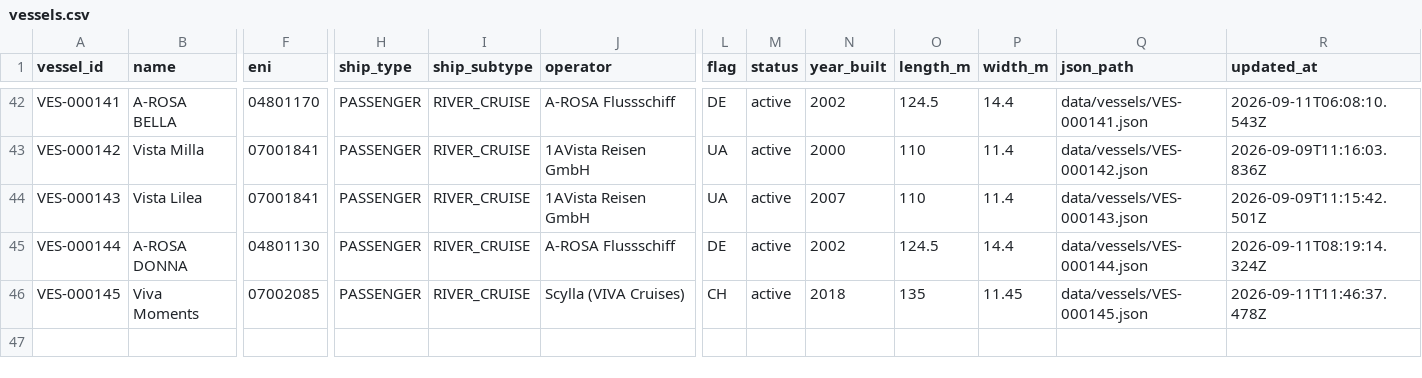
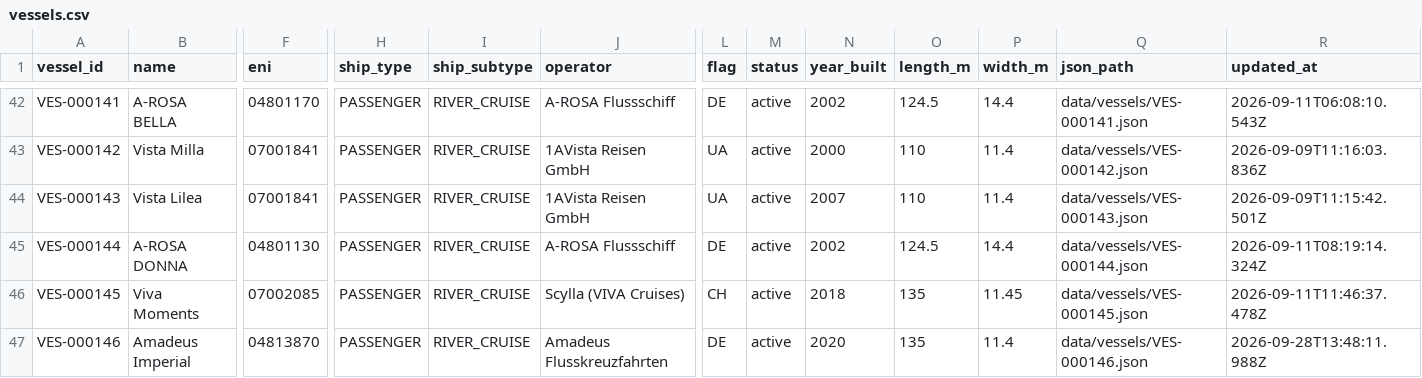
Before and after one commit to ugnet90/danube-vessel-log, a CSV file: data/vessels.csv, drawn as a sheet; only a part is shown, gaps mark what is left out; rows hold the shown columns only; the diff names each change by its address in the sheet, - before the commit and + after, or states it on an @@ line.

```diff
--- a/data/vessels.csv
+++ b/data/vessels.csv
+row 47: VES-000146 | Amadeus Imperial | 04813870 | PASSENGER | RIVER_CRUISE | Amadeus Flusskreuzfahrten | DE | active | 2020 | 135 | 11.4 | data/vessels/VES-000146.json | 2026-09-28T13:48:11.988Z
```
Also changed, not shown: 6 other files.
